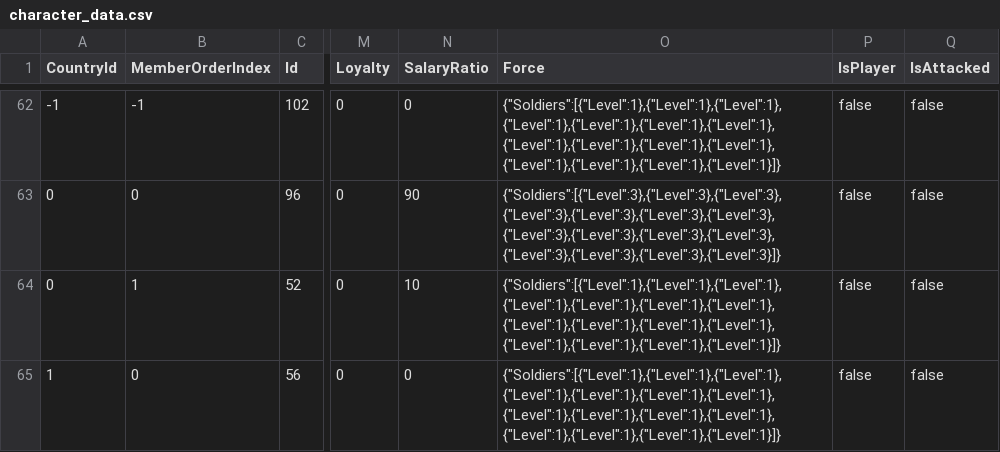
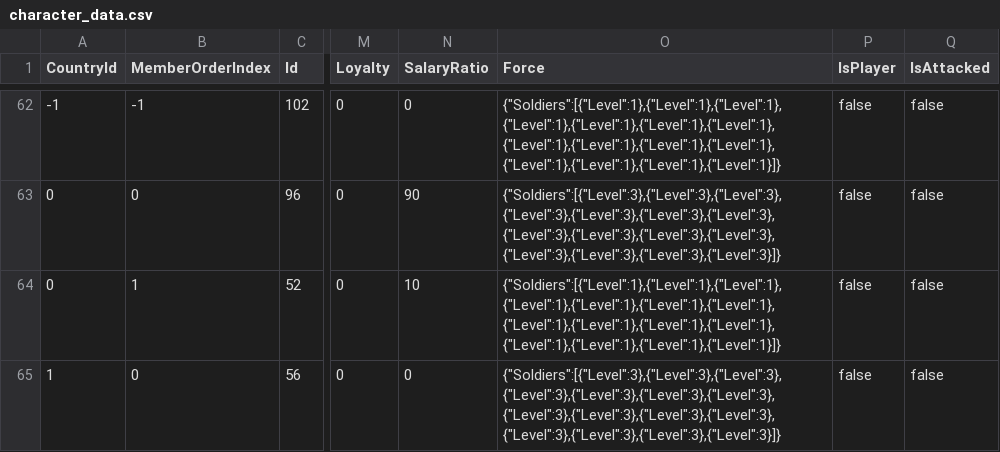
Before and after one commit to 778a0a/betrayer, a CSV file: Assets/Development/SavedData/character_data.csv, drawn as a sheet; only a part is shown, gaps mark what is left out; the diff covers the shown part only; the diff names each change by its address in the sheet, - before the commit and + after, or states it on an @@ line.

Commit message:
csv

```diff
--- a/Assets/Development/SavedData/character_data.csv
+++ b/Assets/Development/SavedData/character_data.csv
-O65 (Force): {"Soldiers":[{"Level":1},{"Level":1},{"Level":1},{"Level":1},{"Level":1},{"Level":1},{"Level":1},{"Level":1},{"Level":1},{"Level":1},{"Level":1},{"Level":1},{"Level":1},{"Level":1},{"Level":1}]}
+O65 (Force): {"Soldiers":[{"Level":3},{"Level":3},{"Level":3},{"Level":3},{"Level":3},{"Level":3},{"Level":3},{"Level":3},{"Level":3},{"Level":3},{"Level":3},{"Level":3},{"Level":3},{"Level":3},{"Level":3}]}
```
Also changed, not shown: 6 edited cells elsewhere in this file.
